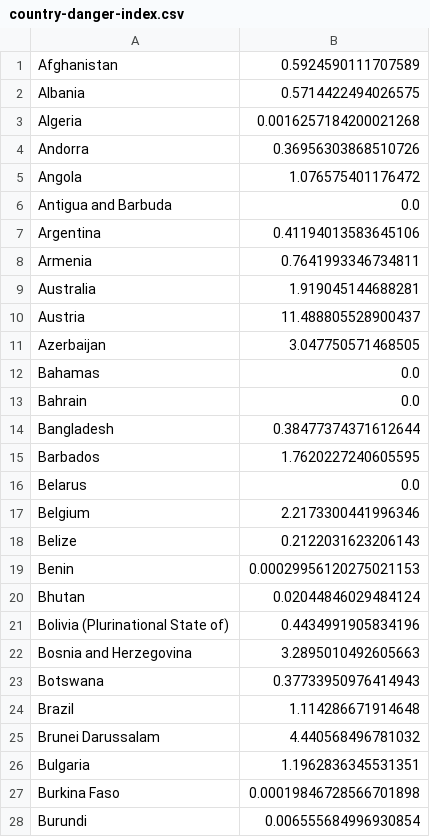
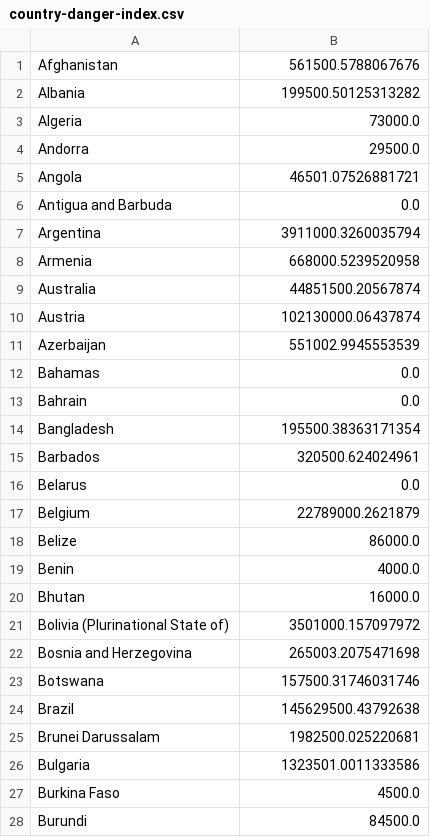
Before and after one commit to DanielKaloshi/Post-Covid19-An-Interactive-Travel-Guide, a CSV file: data/country-danger-index.csv, drawn as a sheet; only a part is shown; the diff covers the shown part only.

```diff
--- a/data/country-danger-index.csv
+++ b/data/country-danger-index.csv
@@ -1,28 +1,28 @@
-Afghanistan,0.5924590111707589
-Albania,0.5714422494026575
-Algeria,0.0016257184200021268
-Andorra,0.36956303868510726
-Angola,1.076575401176472
+Afghanistan,561500.5788067676
+Albania,199500.50125313282
+Algeria,73000.0
+Andorra,29500.0
+Angola,46501.07526881721
 Antigua and Barbuda,0.0
-Argentina,0.41194013583645106
-Armenia,0.7641993346734811
-Australia,1.919045144688281
-Austria,11.488805528900437
-Azerbaijan,3.047750571468505
+Argentina,3911000.3260035794
+Armenia,668000.5239520958
+Australia,44851500.20567874
+Austria,102130000.06437874
+Azerbaijan,551002.9945553539
 Bahamas,0.0
 Bahrain,0.0
-Bangladesh,0.38477374371612644
-Barbados,1.7620227240605595
+Bangladesh,195500.38363171354
+Barbados,320500.624024961
 Belarus,0.0
-Belgium,2.2173300441996346
-Belize,0.2122031623206143
-Benin,0.00029956120275021153
-Bhutan,0.02044846029484124
-Bolivia (Plurinational State of),0.4434991905834196
-Bosnia and Herzegovina,3.2895010492605663
-Botswana,0.37733950976414943
-Brazil,1.114286671914648
-Brunei Darussalam,4.440568496781032
-Bulgaria,1.1962836345531351
-Burkina Faso,0.00019846728566701898
-Burundi,0.006555684996930854
+Belgium,22789000.2621879
+Belize,86000.0
+Benin,4000.0
+Bhutan,16000.0
+Bolivia (Plurinational State of),3501000.157097972
+Bosnia and Herzegovina,265003.2075471698
+Botswana,157500.31746031746
+Brazil,145629500.43792638
+Brunei Darussalam,1982500.025220681
+Bulgaria,1323501.0011333586
+Burkina Faso,4500.0
+Burundi,84500.0
```
Also changed, not shown: 143 edited cells elsewhere in this file, 2 other files.
